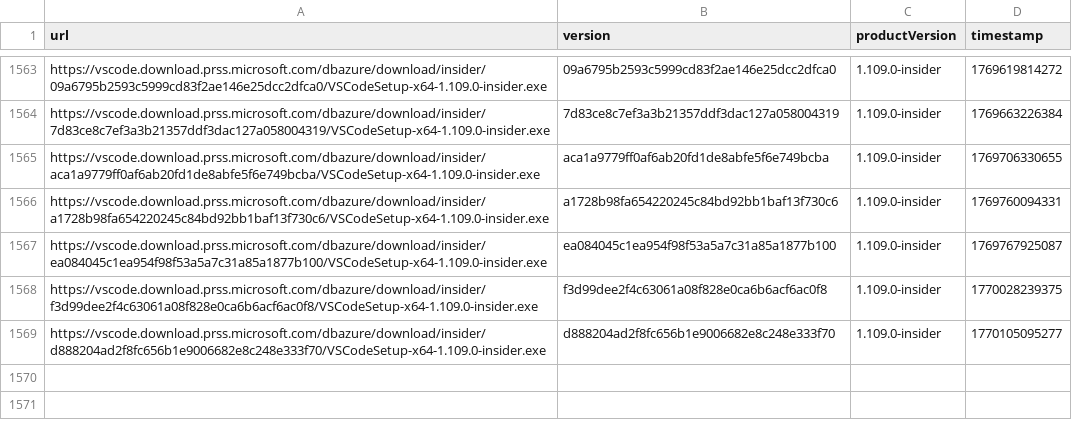
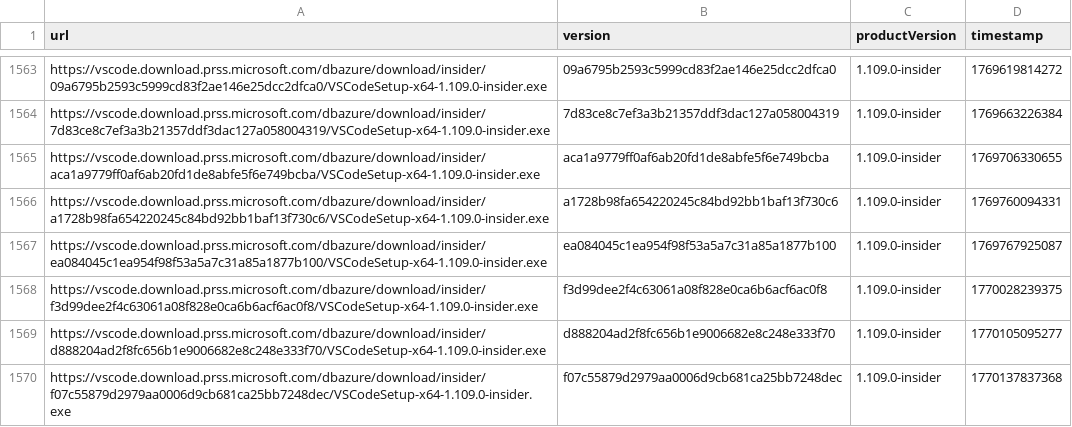
Before and after one commit to yamachu/vscode-insiders-tracker, a CSV file: windows.csv, drawn as a sheet; only a part is shown, gaps mark what is left out.

```diff
--- a/windows.csv
+++ b/windows.csv
@@ -1569 +1569,2 @@ url,version,productVersion,timestamp
 "https://vscode.download.prss.microsoft.com/dbazure/download/insider/d888204ad2f8fc656b1e9006682e8c248e333f70/VSCodeSetup-x64-1.109.0-insider.exe","d888204ad2f8fc656b1e9006682e8c248e333f70","1.109.0-insider",1770105095277
+"https://vscode.download.prss.microsoft.com/dbazure/download/insider/f07c55879d2979aa0006d9cb681ca25bb7248dec/VSCodeSetup-x64-1.109.0-insider.exe","f07c55879d2979aa0006d9cb681ca25bb7248dec","1.109.0-insider",1770137837368
```
Also changed, not shown: darwin.csv.
